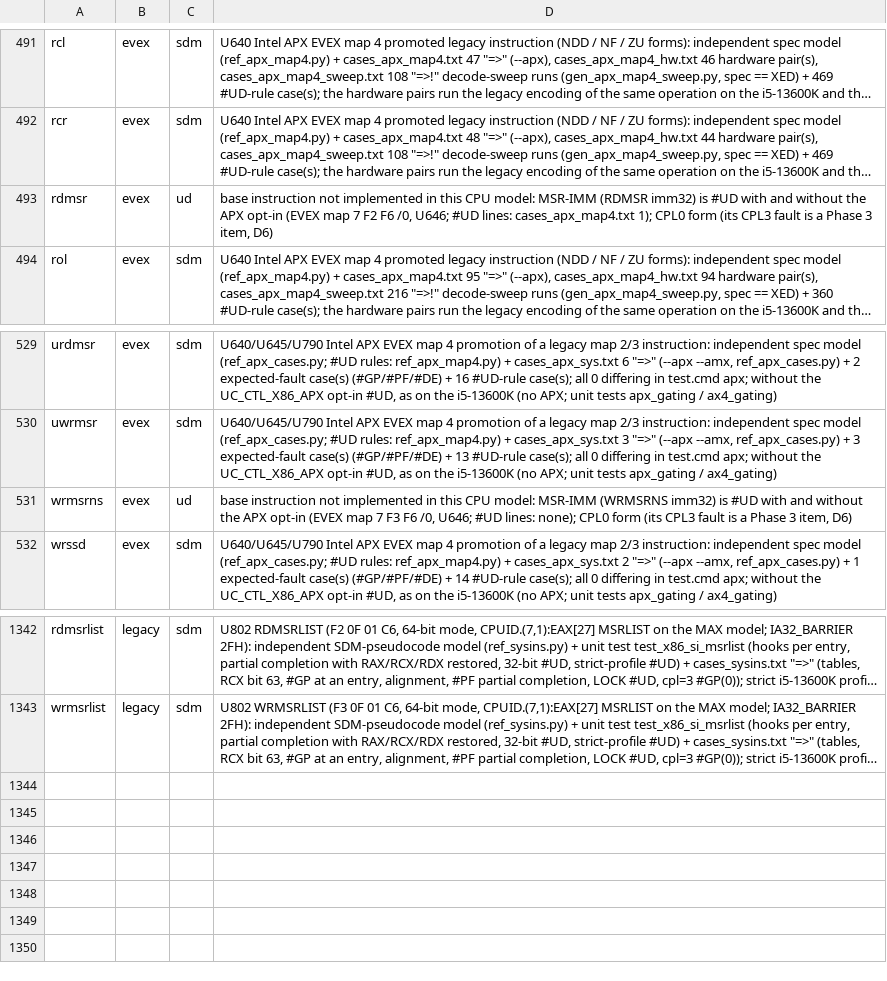
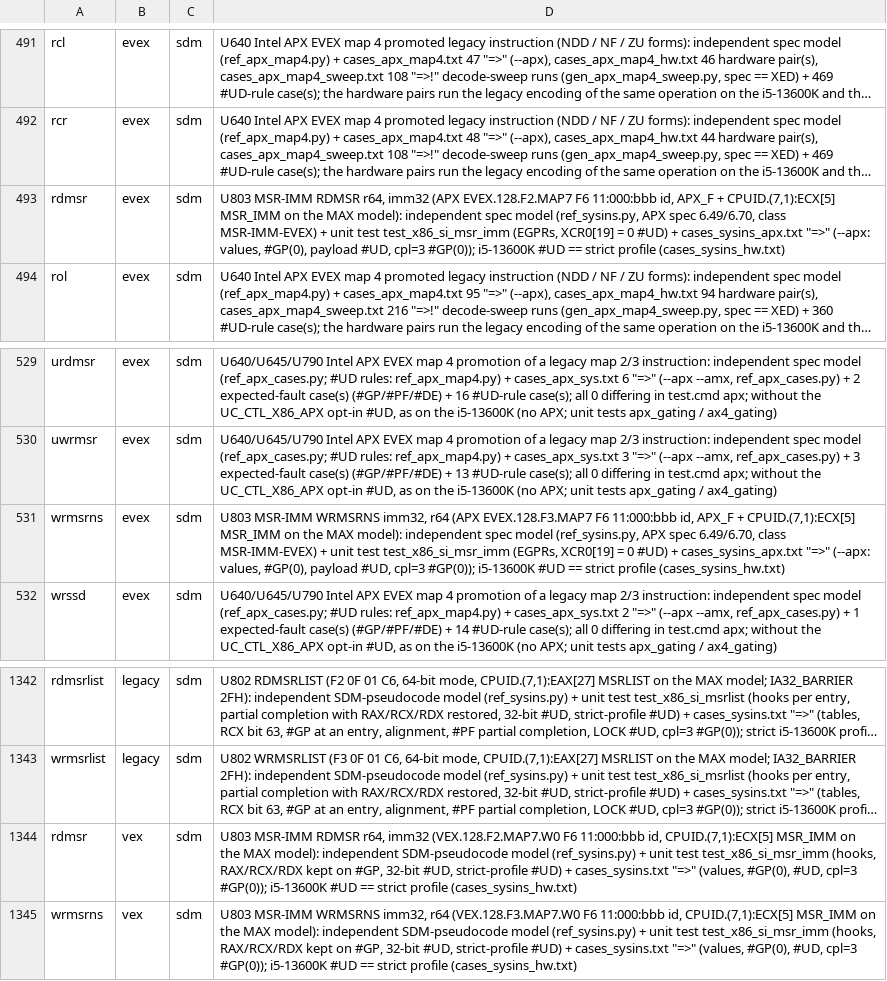
Before and after one commit to TempAccountNull/NoVmp, a TSV file: Emulator/data/verified_forms.tsv, drawn as a sheet; only a part is shown, gaps mark what is left out; long unchanged cells end in …; the diff names each change by its address in the sheet, - before the commit and + after, or states it on an @@ line.

```diff
--- a/Emulator/data/verified_forms.tsv
+++ b/Emulator/data/verified_forms.tsv
-C493: ud
+C493: sdm
-D493: base instruction not implemented in this CPU model: MSR-IMM (RDMSR imm32) is #UD with and without the APX opt-in (EVEX map 7 F2 F6 /0, U646; #UD lines: cases_apx_map4.txt 1); CPL0 form (its CPL3 fault is a Phase 3 item, D6)
+D493: U803 MSR-IMM RDMSR r64, imm32 (APX EVEX.128.F2.MAP7 F6 11:000:bbb id, APX_F + CPUID.(7,1):ECX[5] MSR_IMM on the MAX model): independent spec model (ref_sysins.py, APX spec 6.49/6.70, class MSR-IMM-EVEX) + unit test test_x86_si_msr_imm (EGPRs, XCR0[19] = 0 #UD) + cases_sysins_apx.txt "=>" (--apx: values, #GP(0), payload #UD, cpl=3 #GP(0)); i5-13600K #UD == strict profile (cases_sysins_hw.txt)
-C531: ud
+C531: sdm
-D531: base instruction not implemented in this CPU model: MSR-IMM (WRMSRNS imm32) is #UD with and without the APX opt-in (EVEX map 7 F3 F6 /0, U646; #UD lines: none); CPL0 form (its CPL3 fault is a Phase 3 item, D6)
+D531: U803 MSR-IMM WRMSRNS imm32, r64 (APX EVEX.128.F3.MAP7 F6 11:000:bbb id, APX_F + CPUID.(7,1):ECX[5] MSR_IMM on the MAX model): independent spec model (ref_sysins.py, APX spec 6.49/6.70, class MSR-IMM-EVEX) + unit test test_x86_si_msr_imm (EGPRs, XCR0[19] = 0 #UD) + cases_sysins_apx.txt "=>" (--apx: values, #GP(0), payload #UD, cpl=3 #GP(0)); i5-13600K #UD == strict profile (cases_sysins_hw.txt)
+row 1344: rdmsr | vex | sdm | U803 MSR-IMM RDMSR r64, imm32 (VEX.128.F2.MAP7.W0 F6 11:000:bbb id, CPUID.(7,1):ECX[5] MSR_IMM on the MAX model): independent SDM-pseudocode model (ref_sysins.py) + unit test test_x86_si_msr_imm (hooks, RAX/RCX/RDX kept on #GP, 32-bit #UD, strict-profile #UD) + cases_sysins.txt "=>" (values, #GP(0), #UD, cpl=3 #GP(0)); i5-13600K #UD == strict profile (cases_sysins_hw.txt)
+row 1345: wrmsrns | vex | sdm | U803 MSR-IMM WRMSRNS imm32, r64 (VEX.128.F3.MAP7.W0 F6 11:000:bbb id, CPUID.(7,1):ECX[5] MSR_IMM on the MAX model): independent SDM-pseudocode model (ref_sysins.py) + unit test test_x86_si_msr_imm (hooks, RAX/RCX/RDX kept on #GP, 32-bit #UD, strict-profile #UD) + cases_sysins.txt "=>" (values, #GP(0), #UD, cpl=3 #GP(0)); i5-13600K #UD == strict profile (cases_sysins_hw.txt)
```
Also changed, not shown: 16 other files.
